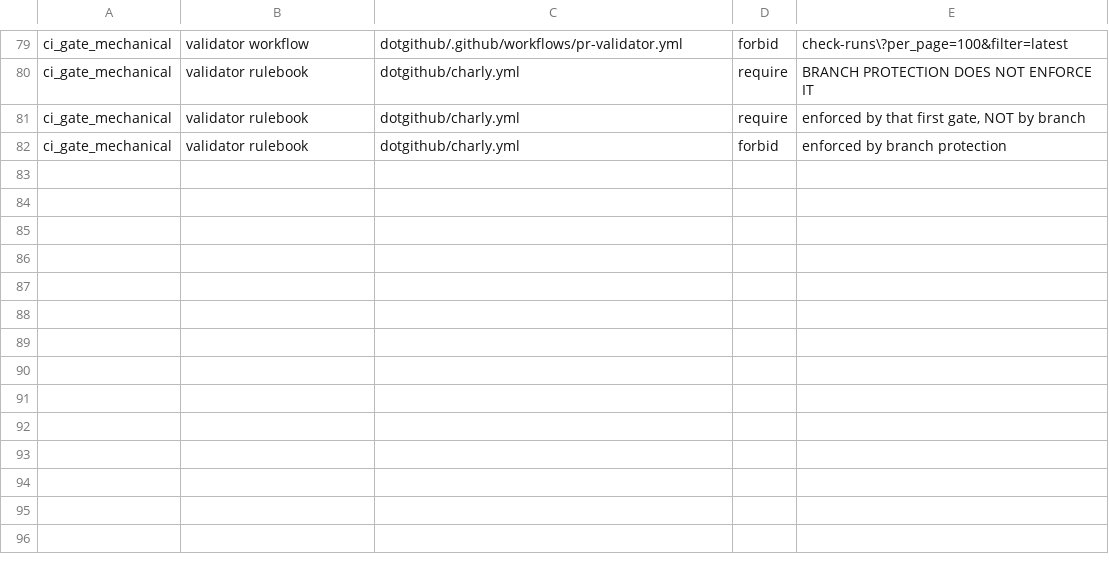
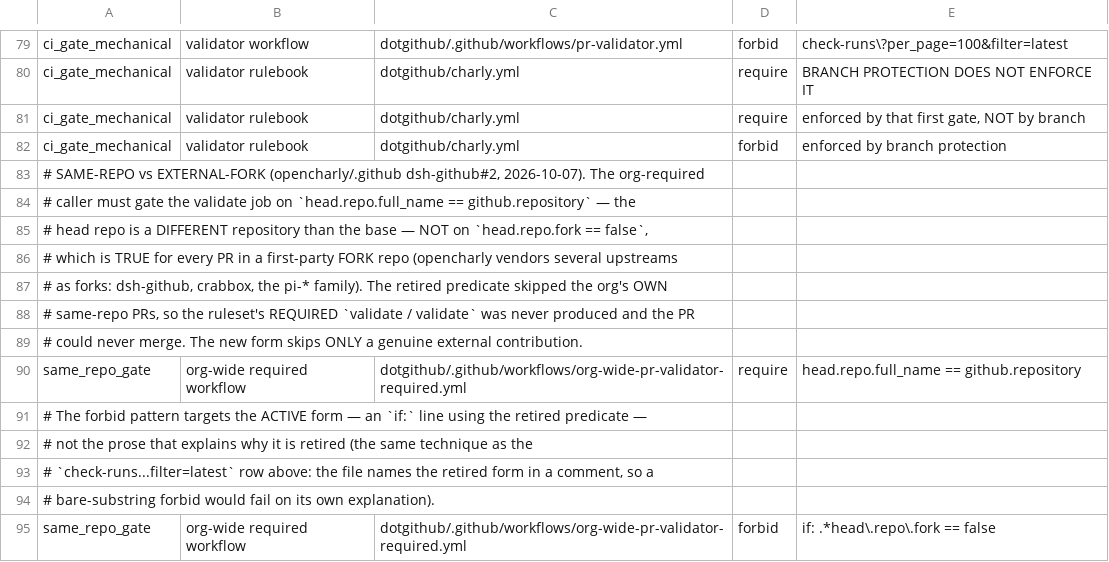
Before and after one commit to opencharly/.github, a TSV file: scripts/governance-claims.tsv, drawn as a sheet; only a part is shown, gaps mark what is left out.

```diff
--- a/scripts/governance-claims.tsv
+++ b/scripts/governance-claims.tsv
@@ -82 +82,14 @@ ci_gate_mechanical	validator rulebook	dotgithub/charly.yml	require	enforced by t
 ci_gate_mechanical	validator rulebook	dotgithub/charly.yml	forbid	enforced by branch protection
+# SAME-REPO vs EXTERNAL-FORK (opencharly/.github dsh-github#2, 2026-10-07). The org-required
+# caller must gate the validate job on `head.repo.full_name == github.repository` — the
+# head repo is a DIFFERENT repository than the base — NOT on `head.repo.fork == false`,
+# which is TRUE for every PR in a first-party FORK repo (opencharly vendors several upstreams
+# as forks: dsh-github, crabbox, the pi-* family). The retired predicate skipped the org's OWN
+# same-repo PRs, so the ruleset's REQUIRED `validate / validate` was never produced and the PR
+# could never merge. The new form skips ONLY a genuine external contribution.
+same_repo_gate	org-wide required workflow	dotgithub/.github/workflows/org-wide-pr-validator-required.yml	require	head.repo.full_name == github.repository
+# The forbid pattern targets the ACTIVE form — an `if:` line using the retired predicate —
+# not the prose that explains why it is retired (the same technique as the
+# `check-runs...filter=latest` row above: the file names the retired form in a comment, so a
+# bare-substring forbid would fail on its own explanation).
+same_repo_gate	org-wide required workflow	dotgithub/.github/workflows/org-wide-pr-validator-required.yml	forbid	if: .*head\.repo\.fork == false
```
Also changed, not shown: 3 other files.
